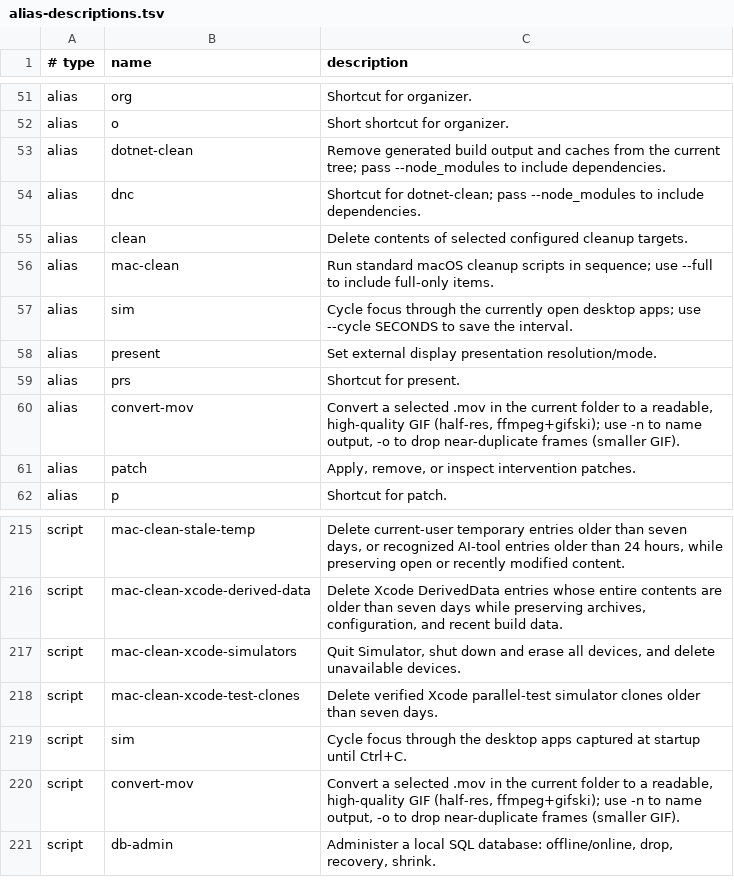
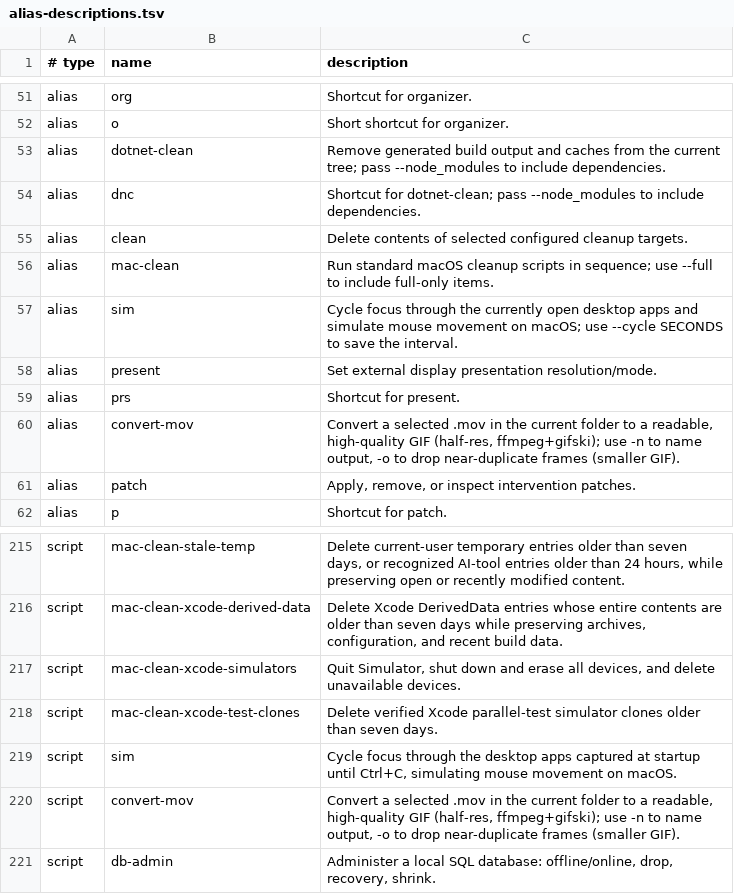
Before and after one commit to AndiOliverIon/mac-forge, a TSV file: configs/alias-descriptions.tsv, drawn as a sheet; only a part is shown, gaps mark what is left out.

Commit message:
Make sim generate mouse activity on macOS

```diff
--- a/configs/alias-descriptions.tsv
+++ b/configs/alias-descriptions.tsv
@@ -56,3 +56,3 @@ alias	clean	Delete contents of selected configured cleanup targets.
 alias	mac-clean	Run standard macOS cleanup scripts in sequence; use --full to include full-only items.
-alias	sim	Cycle focus through the currently open desktop apps; use --cycle SECONDS to save the interval.
+alias	sim	Cycle focus through the currently open desktop apps and simulate mouse movement on macOS; use --cycle SECONDS to save the interval.
 alias	present	Set external display presentation resolution/mode.
@@ -218,3 +218,3 @@ script	mac-clean-xcode-simulators	Quit Simulator, shut down and erase all device
 script	mac-clean-xcode-test-clones	Delete verified Xcode parallel-test simulator clones older than seven days.
-script	sim	Cycle focus through the desktop apps captured at startup until Ctrl+C.
+script	sim	Cycle focus through the desktop apps captured at startup until Ctrl+C, simulating mouse movement on macOS.
 script	convert-mov	Convert a selected .mov in the current folder to a readable, high-quality GIF (half-res, ffmpeg+gifski); use -n to name output, -o to drop near-duplicate frames (smaller GIF).
```
Also changed, not shown: 2 other files.
